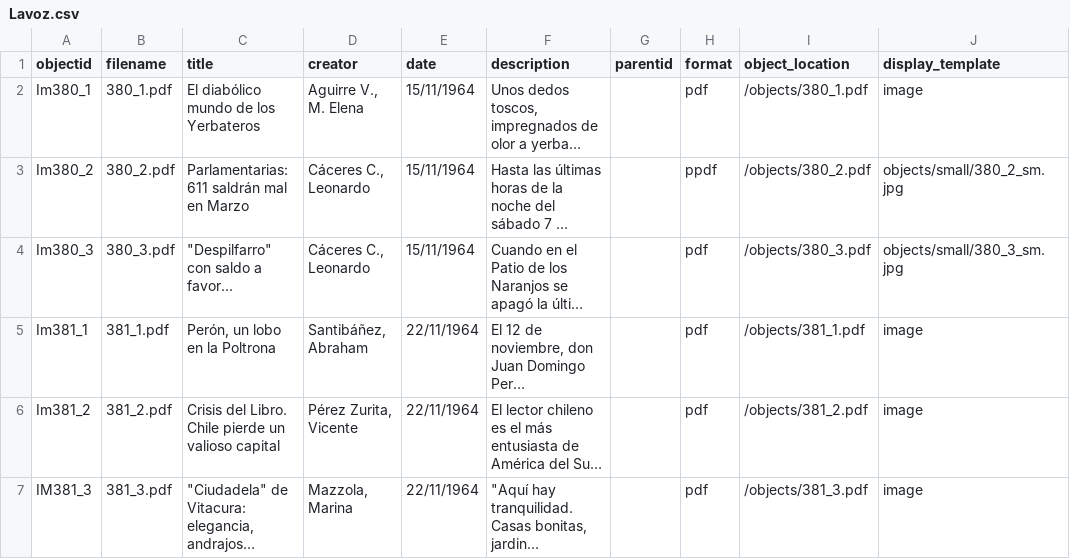
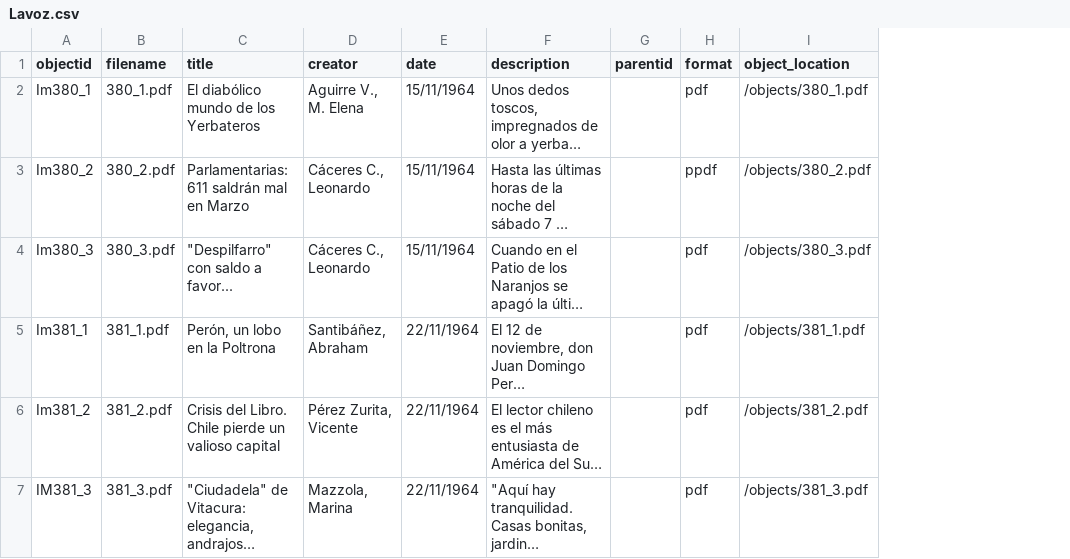
Before and after one commit to aimarinello/La-Voz-Prueba, a CSV file: _data/Lavoz.csv, drawn as a sheet; long unchanged cells end in …; the diff names each change by its address in the sheet, - before the commit and + after, or states it on an @@ line.

Commit message:
Update Lavoz.csv

```diff
--- a/_data/Lavoz.csv
+++ b/_data/Lavoz.csv
-column J (display_template), rows 2-7: image | objects/small/380_2_sm.jpg | objects/small/380_3_sm.jpg | image | image | image
```
